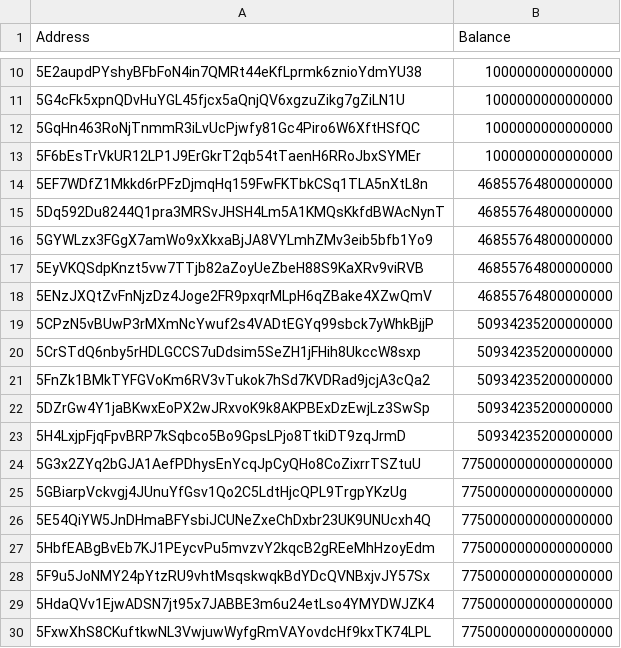
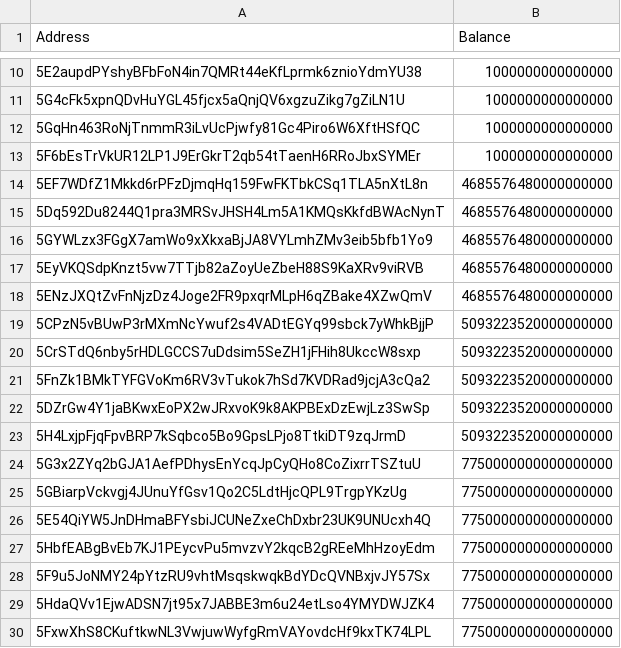
Before and after one commit to moondance-labs/tanssi-tools, a CSV file: genesis_files/Genesis_Accounts.csv, drawn as a sheet; only a part is shown, gaps mark what is left out; the diff names each change by its address in the sheet, - before the commit and + after, or states it on an @@ line.

```diff
--- a/genesis_files/Genesis_Accounts.csv
+++ b/genesis_files/Genesis_Accounts.csv
-B14:B18 (Balance): 46855764800000000
+B14:B18 (Balance): 4685576480000000000
-B19:B23 (Balance): 50934235200000000
+B19:B23 (Balance): 5093223520000000000
```
Also changed, not shown: 1 other file.
